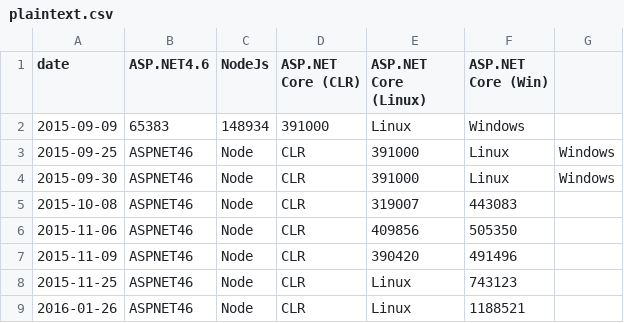
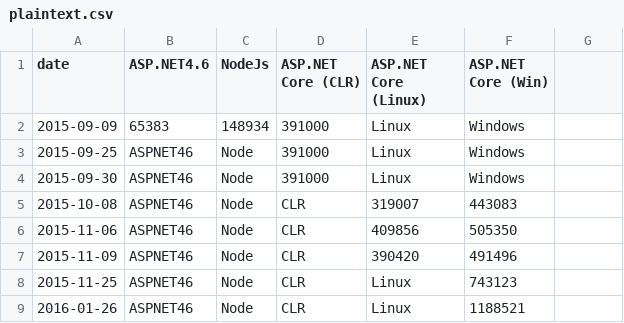
Before and after one commit to benaadams/d3renderer, a CSV file: data/plaintext.csv, drawn as a sheet.

Commit message:
Correct data

```diff
--- a/data/plaintext.csv
+++ b/data/plaintext.csv
@@ -2,4 +2,4 @@ date,ASP.NET4.6,NodeJs,ASP.NET Core (CLR),ASP.NET Core (Linux),ASP.NET Core (Win
 2015-09-09,65383,148934,391000,Linux,Windows
-2015-09-25,ASPNET46,Node,CLR,391000,Linux,Windows
-2015-09-30,ASPNET46,Node,CLR,391000,Linux,Windows
+2015-09-25,ASPNET46,Node,391000,Linux,Windows
+2015-09-30,ASPNET46,Node,391000,Linux,Windows
 2015-10-08,ASPNET46,Node,CLR,319007,443083
```
Also changed, not shown: 1 other file.
